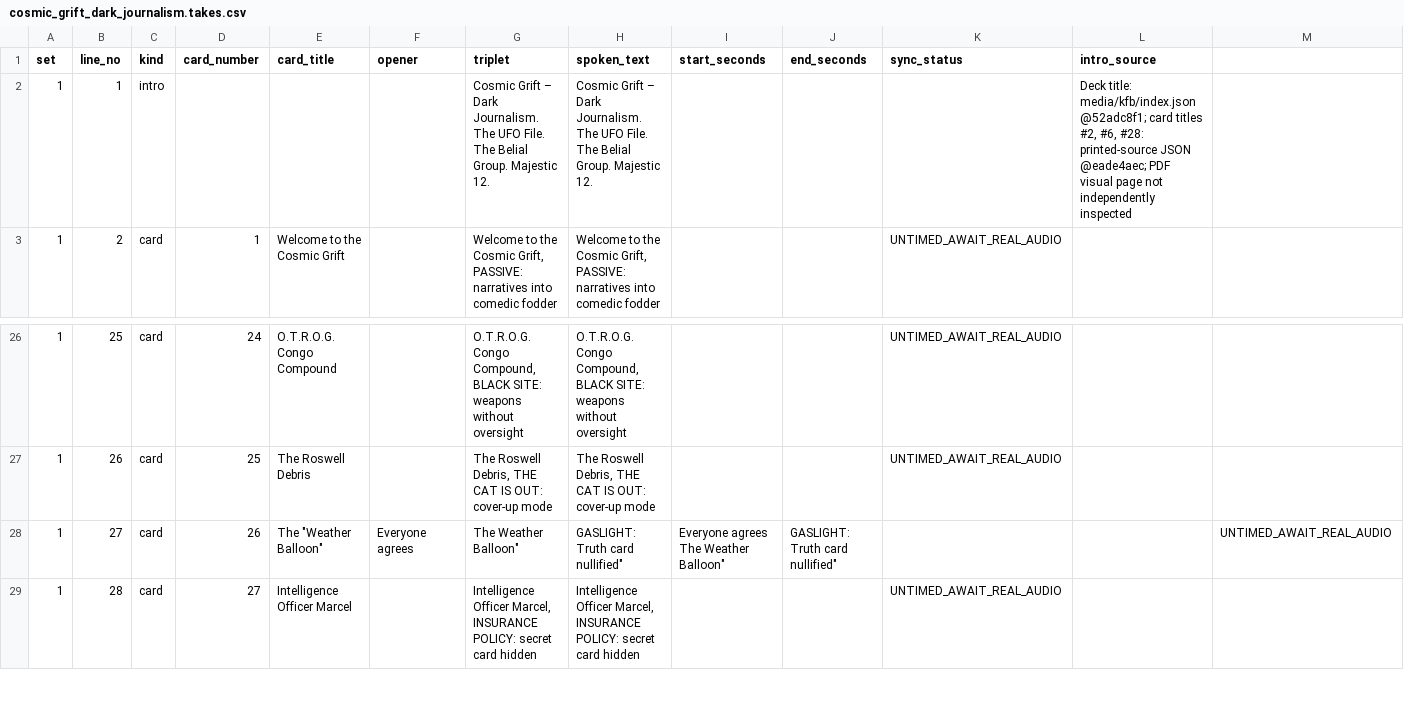
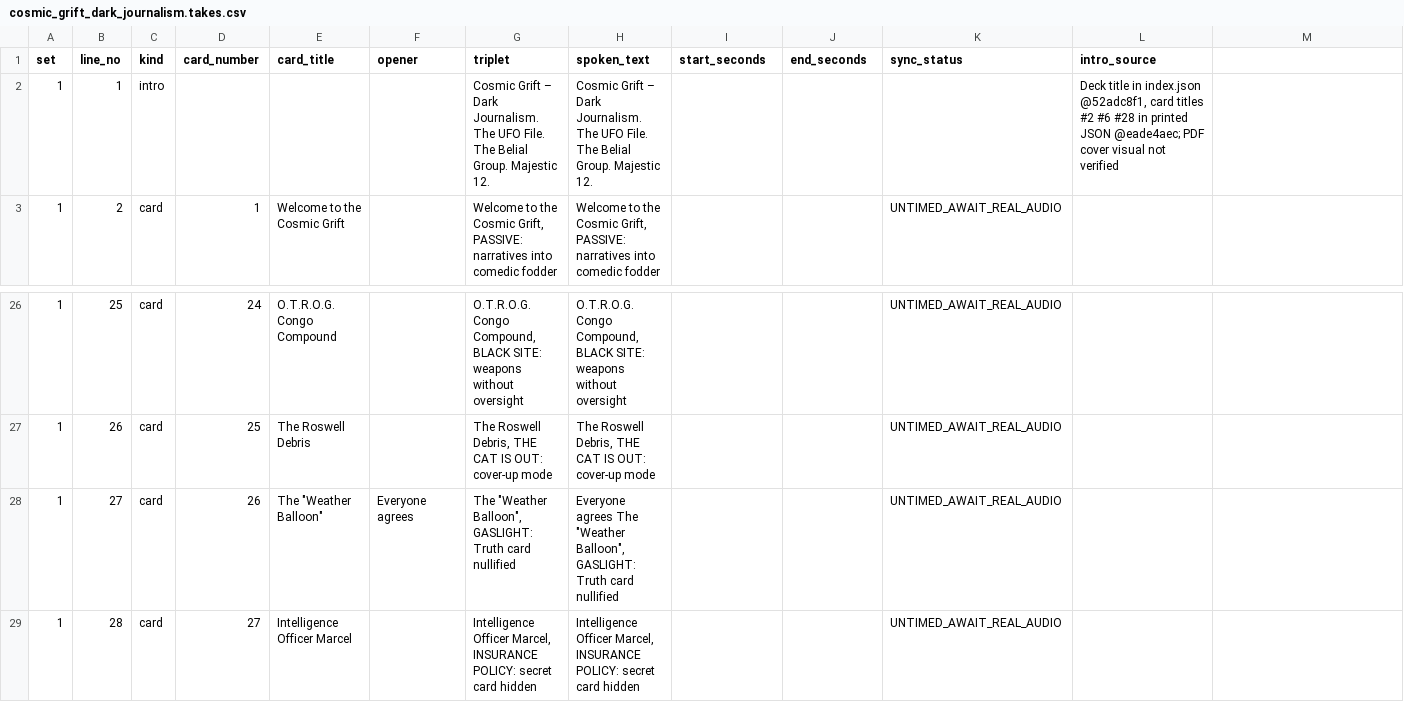
Before and after one commit to georg-doc/kayfabizarro, a CSV file: skills/chat/workflows/KFB_TRIPLET_BATCH_8_R2_2026-10-15/cosmic_grift_dark_journalism/cosmic_grift_dark_journalism.takes.csv, drawn as a sheet; only a part is shown, gaps mark what is left out.

Commit message:
triplets: regenerate exact quoted title and verify checker-equivalent 60 cards

```diff
--- a/skills/chat/workflows/KFB_TRIPLET_BATCH_8_R2_2026-10-15/cosmic_grift_dark_journalism/cosmic_grift_dark_journalism.takes.csv
+++ b/skills/chat/workflows/KFB_TRIPLET_BATCH_8_R2_2026-10-15/cosmic_grift_dark_journalism/cosmic_grift_dark_journalism.takes.csv
@@ -1,3 +1,3 @@
 set,line_no,kind,card_number,card_title,opener,triplet,spoken_text,start_seconds,end_seconds,sync_status,intro_source
-1,1,intro,,,,Cosmic Grift – Dark Journalism. The UFO File. The Belial Group. Majestic 12.,Cosmic Grift – Dark Journalism. The UFO File. The Belial Group. Majestic 12.,,,,"Deck title: media/kfb/index.json @52adc8f1; card titles #2, #6, #28: printed-source JSON @eade4aec; PDF visual page not independently inspected"
+1,1,intro,,,,Cosmic Grift – Dark Journalism. The UFO File. The Belial Group. Majestic 12.,Cosmic Grift – Dark Journalism. The UFO File. The Belial Group. Majestic 12.,,,,"Deck title in index.json @52adc8f1, card titles #2 #6 #28 in printed JSON @eade4aec; PDF cover visual not verified"
 1,2,card,1,Welcome to the Cosmic Grift,,"Welcome to the Cosmic Grift, PASSIVE: narratives into comedic fodder","Welcome to the Cosmic Grift, PASSIVE: narratives into comedic fodder",,,UNTIMED_AWAIT_REAL_AUDIO,
@@ -27,3 +27,3 @@ set,line_no,kind,card_number,card_title,opener,triplet,spoken_text,start_seconds
 1,26,card,25,The Roswell Debris,,"The Roswell Debris, THE CAT IS OUT: cover-up mode","The Roswell Debris, THE CAT IS OUT: cover-up mode",,,UNTIMED_AWAIT_REAL_AUDIO,
-1,27,card,26,The "Weather Balloon",Everyone agrees,"The "Weather Balloon", GASLIGHT: Truth card nullified","Everyone agrees The "Weather Balloon", GASLIGHT: Truth card nullified",,,UNTIMED_AWAIT_REAL_AUDIO,
+1,27,card,26,"The ""Weather Balloon""",Everyone agrees,"The ""Weather Balloon"", GASLIGHT: Truth card nullified","Everyone agrees The ""Weather Balloon"", GASLIGHT: Truth card nullified",,,UNTIMED_AWAIT_REAL_AUDIO,
 1,28,card,27,Intelligence Officer Marcel,,"Intelligence Officer Marcel, INSURANCE POLICY: secret card hidden","Intelligence Officer Marcel, INSURANCE POLICY: secret card hidden",,,UNTIMED_AWAIT_REAL_AUDIO,
```
